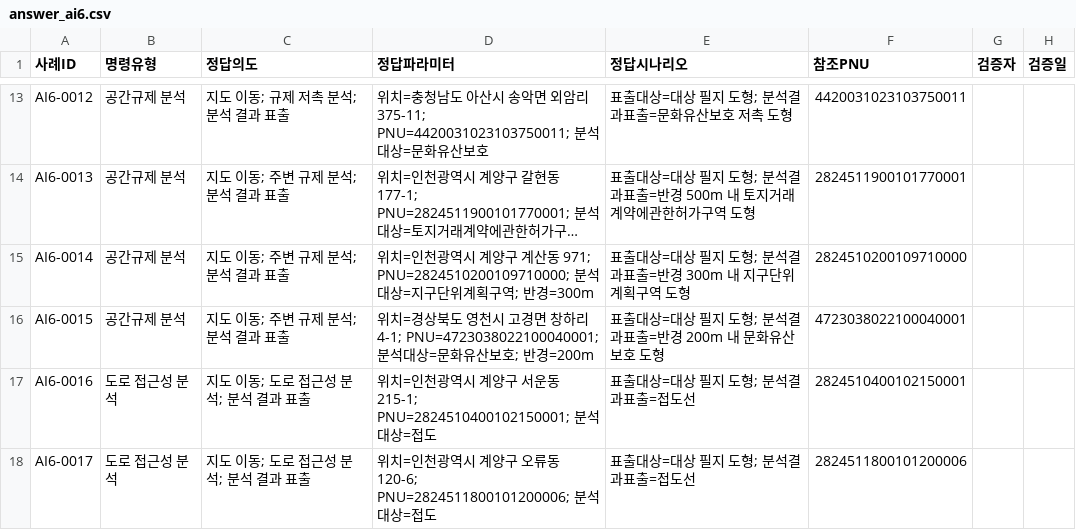
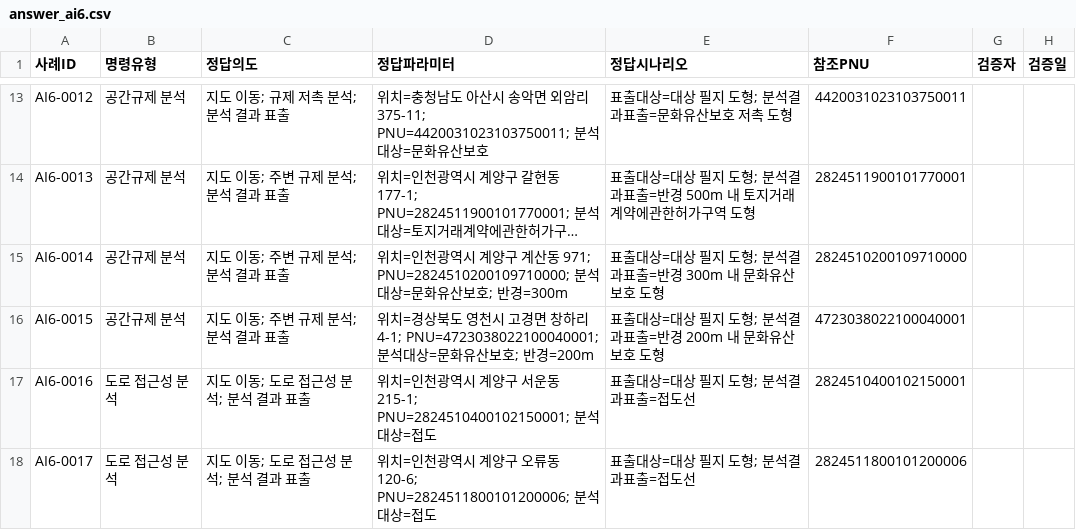
Before and after one commit to eunkyeoung/nipa_ai_eval, a CSV file: spec_data/answer_ai6.csv, drawn as a sheet; only a part is shown, gaps mark what is left out; long unchanged cells end in …; the diff names each change by its address in the sheet, - before the commit and + after, or states it on an @@ line.

```diff
--- a/spec_data/answer_ai6.csv
+++ b/spec_data/answer_ai6.csv
-D15 (정답파라미터): …석대상=지구단위계획구역; 반경=300m
+D15 (정답파라미터): …석대상=문화유산보호; 반경=300m
-E15 (정답시나리오): 표출대상=대상 필지 도형; 분석결과표출=반경 300m 내 지구단위계획구역 도형
+E15 (정답시나리오): 표출대상=대상 필지 도형; 분석결과표출=반경 300m 내 문화유산보호 도형
```
Also changed, not shown: spec_data/testset_ai6.csv.
